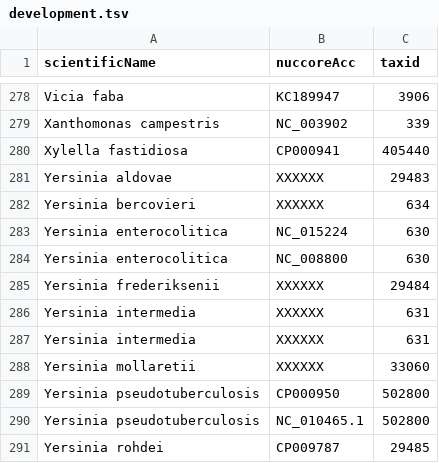
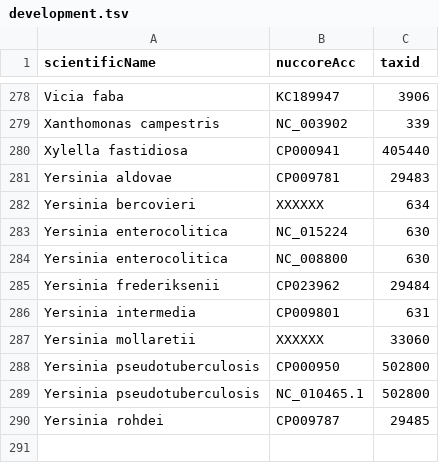
Before and after one commit to lskatz/Kalamari, a TSV file: src/development.tsv, drawn as a sheet; only a part is shown, gaps mark what is left out.

Commit message:
added most yersinias

```diff
--- a/src/development.tsv
+++ b/src/development.tsv
@@ -280,3 +280,3 @@ Xanthomonas campestris	NC_003902	339
 Xylella fastidiosa	CP000941	405440
-Yersinia aldovae	XXXXXX	29483
+Yersinia aldovae	CP009781	29483
 Yersinia bercovieri	XXXXXX	634
@@ -284,5 +284,4 @@ Yersinia enterocolitica	NC_015224	630
 Yersinia enterocolitica	NC_008800	630
-Yersinia frederiksenii	XXXXXX	29484
-Yersinia intermedia	XXXXXX	631
-Yersinia intermedia	XXXXXX	631
+Yersinia frederiksenii	CP023962	29484
+Yersinia intermedia	CP009801	631
 Yersinia mollaretii	XXXXXX	33060
```
